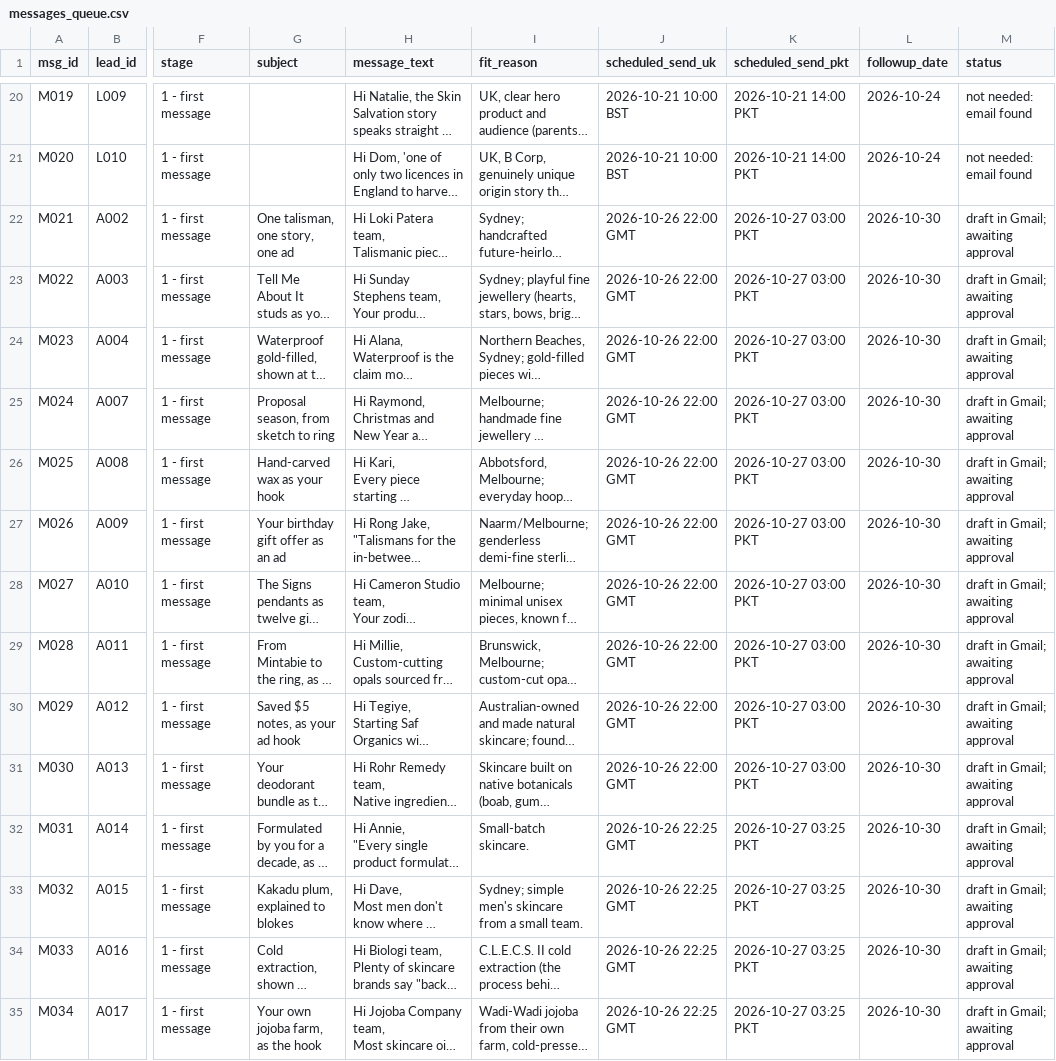
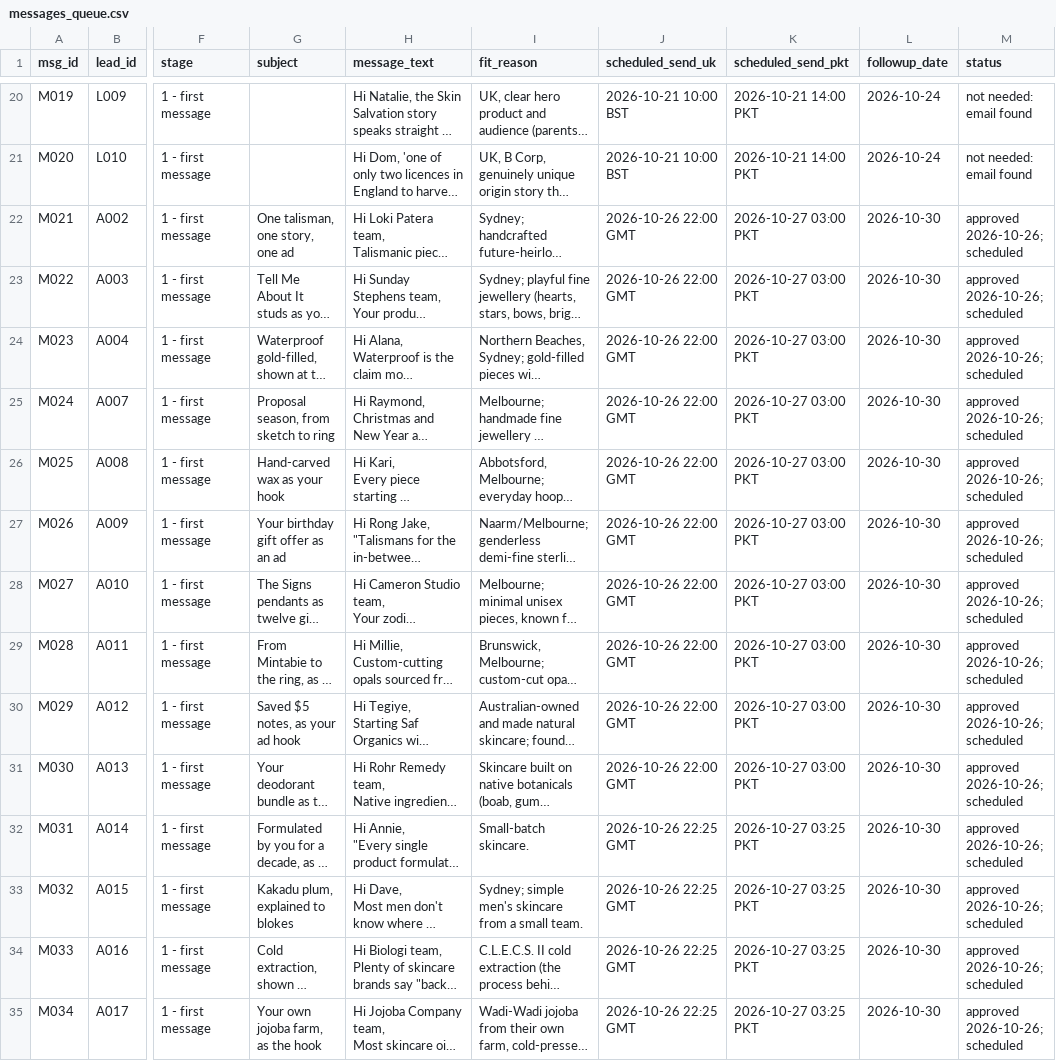
Before and after one commit to mueez-ops/Ads-automation, a CSV file: outreach/messages_queue.csv, drawn as a sheet; only a part is shown, gaps mark what is left out; long unchanged cells end in …; the diff covers the shown part only; the diff names each change by its address in the sheet, - before the commit and + after, or states it on an @@ line.

```diff
--- a/outreach/messages_queue.csv
+++ b/outreach/messages_queue.csv
-M22:M35 (status): draft in Gmail; awaiting approval
+M22:M35 (status): approved 2026-10-26; scheduled
```
Also changed, not shown: 86 edited cells elsewhere in this file, leads/lead_database.csv, outreach/send_schedule.csv, 1 other file.
